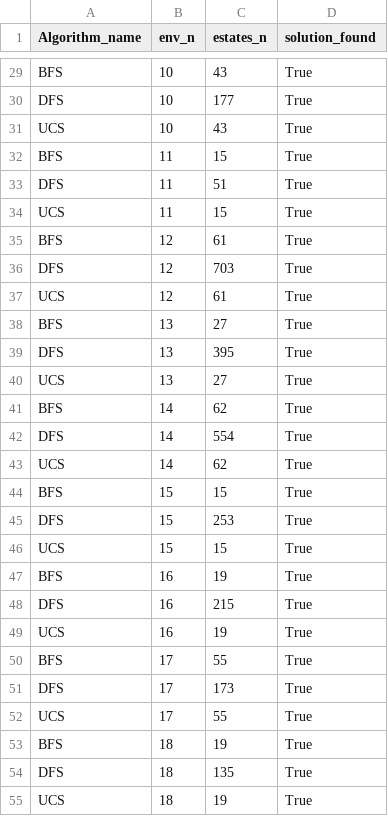
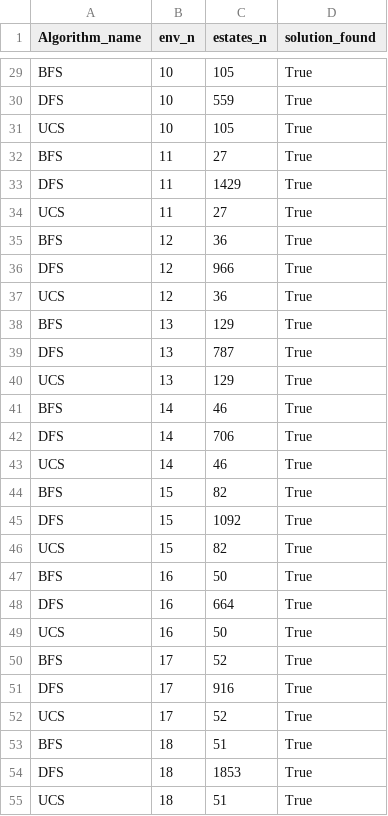
Before and after one commit to lucianomasuelli/ia-uncuyo-2023, a CSV file: tp3-busquedas-no-informadas/no-informada-results.csv, drawn as a sheet; only a part is shown, gaps mark what is left out; the diff covers the shown part only; the diff names each change by its address in the sheet, - before the commit and + after, or states it on an @@ line.

```diff
--- a/tp3-busquedas-no-informadas/no-informada-results.csv
+++ b/tp3-busquedas-no-informadas/no-informada-results.csv
-C29 (estates_n): 43
+C29 (estates_n): 105
-C30 (estates_n): 177
+C30 (estates_n): 559
-C31 (estates_n): 43
+C31 (estates_n): 105
-C32 (estates_n): 15
+C32 (estates_n): 27
-C33 (estates_n): 51
+C33 (estates_n): 1429
-C34 (estates_n): 15
+C34 (estates_n): 27
-C35 (estates_n): 61
+C35 (estates_n): 36
-C36 (estates_n): 703
+C36 (estates_n): 966
-C37 (estates_n): 61
+C37 (estates_n): 36
-C38 (estates_n): 27
+C38 (estates_n): 129
-C39 (estates_n): 395
+C39 (estates_n): 787
-C40 (estates_n): 27
+C40 (estates_n): 129
-C41 (estates_n): 62
+C41 (estates_n): 46
-C42 (estates_n): 554
+C42 (estates_n): 706
-C43 (estates_n): 62
+C43 (estates_n): 46
-C44 (estates_n): 15
+C44 (estates_n): 82
-C45 (estates_n): 253
+C45 (estates_n): 1092
-C46 (estates_n): 15
+C46 (estates_n): 82
-C47 (estates_n): 19
+C47 (estates_n): 50
-C48 (estates_n): 215
+C48 (estates_n): 664
-C49 (estates_n): 19
+C49 (estates_n): 50
-C50 (estates_n): 55
+C50 (estates_n): 52
-C51 (estates_n): 173
+C51 (estates_n): 916
-C52 (estates_n): 55
+C52 (estates_n): 52
-C53 (estates_n): 19
+C53 (estates_n): 51
-C54 (estates_n): 135
+C54 (estates_n): 1853
-C55 (estates_n): 19
+C55 (estates_n): 51
```
Also changed, not shown: 63 edited cells elsewhere in this file, 2 other files.
